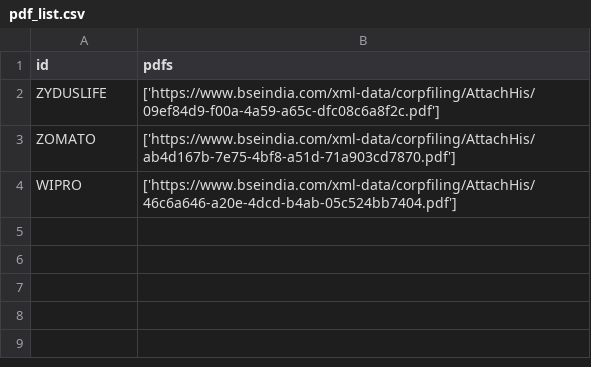
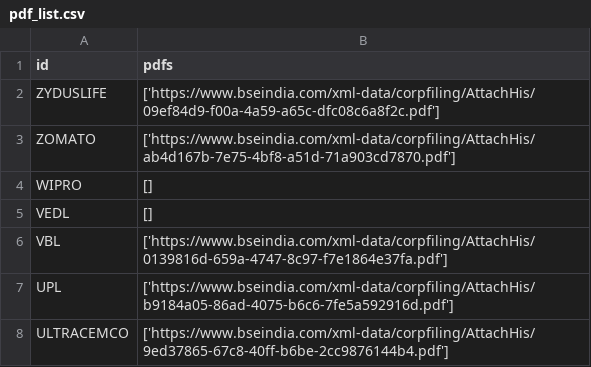
Before and after one commit to vin-thomas/autopdfs, a CSV file: pdf_list.csv, drawn as a sheet.

```diff
--- a/pdf_list.csv
+++ b/pdf_list.csv
@@ -3,2 +3,6 @@ ZYDUSLIFE,['https://www.bseindia.com/xml-data/corpfiling/AttachHis/09ef84d9-f00a
 ZOMATO,['https://www.bseindia.com/xml-data/corpfiling/AttachHis/ab4d167b-7e75-4bf8-a51d-71a903cd7870.pdf']
-WIPRO,['https://www.bseindia.com/xml-data/corpfiling/AttachHis/46c6a646-a20e-4dcd-b4ab-05c524bb7404.pdf']
+WIPRO,[]
+VEDL,[]
+VBL,['https://www.bseindia.com/xml-data/corpfiling/AttachHis/0139816d-659a-4747-8c97-f7e1864e37fa.pdf']
+UPL,['https://www.bseindia.com/xml-data/corpfiling/AttachHis/b9184a05-86ad-4075-b6c6-7fe5a592916d.pdf']
+ULTRACEMCO,['https://www.bseindia.com/xml-data/corpfiling/AttachHis/9ed37865-67c8-40ff-b6be-2cc9876144b4.pdf']
```
Also changed, not shown: 4 other files.
